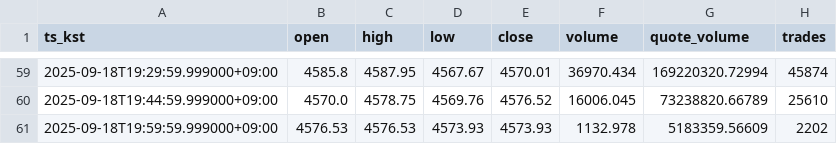
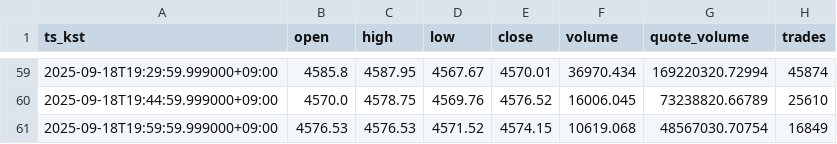
Before and after one commit to reddyKIM/crypto-collector, a CSV file: out/01_ETHUSDT_15m_60.csv, drawn as a sheet; only a part is shown, gaps mark what is left out.

```diff
--- a/out/01_ETHUSDT_15m_60.csv
+++ b/out/01_ETHUSDT_15m_60.csv
@@ -60,2 +60,2 @@ ts_kst,open,high,low,close,volume,quote_volume,trades
 2025-09-18T19:44:59.999000+09:00,4570.0,4578.75,4569.76,4576.52,16006.045,73238820.66789,25610
-2025-09-18T19:59:59.999000+09:00,4576.53,4576.53,4573.93,4573.93,1132.978,5183359.56609,2202
+2025-09-18T19:59:59.999000+09:00,4576.53,4576.53,4571.52,4574.15,10619.068,48567030.70754,16849
```
Also changed, not shown: out/01_ARBUSDT_15m_60.csv, out/01_BTCUSDT_15m_60.csv, 3 other files.
